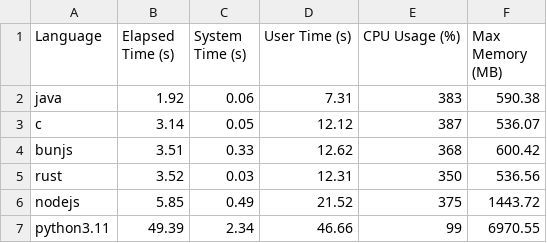
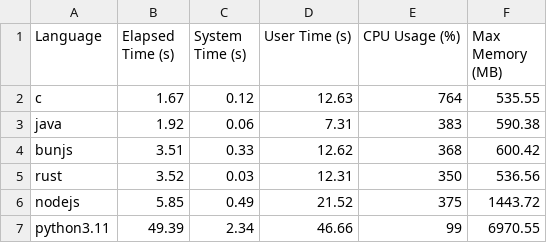
Before and after one commit to leroyguillaume/langbench, a CSV file: csv/multithreads.csv, drawn as a sheet; removed rows and columns are numbered as before the commit, all else as after; the diff names each change by its address in the sheet, - before the commit and + after, or states it on an @@ line.

```diff
--- a/csv/multithreads.csv
+++ b/csv/multithreads.csv
+row 2: c | 1.67 | 0.12 | 12.63 | 764 | 535.55
-row 3: c | 3.14 | 0.05 | 12.12 | 387 | 536.07
```
Also changed, not shown: csv/singlethread.csv, 2 other files.
